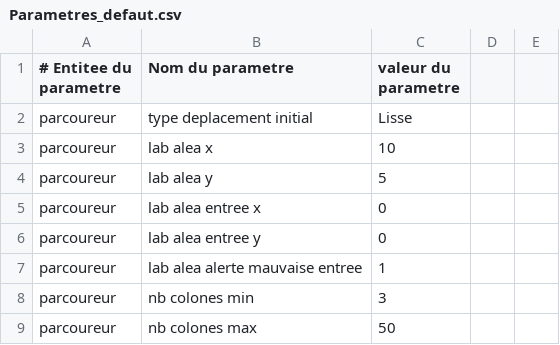
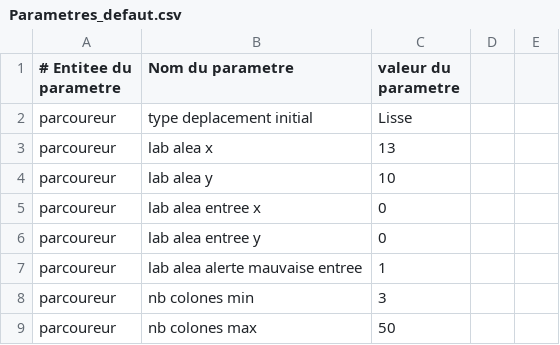
Before and after one commit to Maxe2005/Labyrinthes, a CSV file: Autres/Parametres_defaut.csv, drawn as a sheet; only a part is shown.

```diff
--- a/Autres/Parametres_defaut.csv
+++ b/Autres/Parametres_defaut.csv
@@ -2,4 +2,4 @@
 parcoureur,type deplacement initial,Lisse
-parcoureur,lab alea x,10
-parcoureur,lab alea y,5
+parcoureur,lab alea x,13
+parcoureur,lab alea y,10
 parcoureur,lab alea entree x,0
```
Also changed, not shown: 27 other files.
